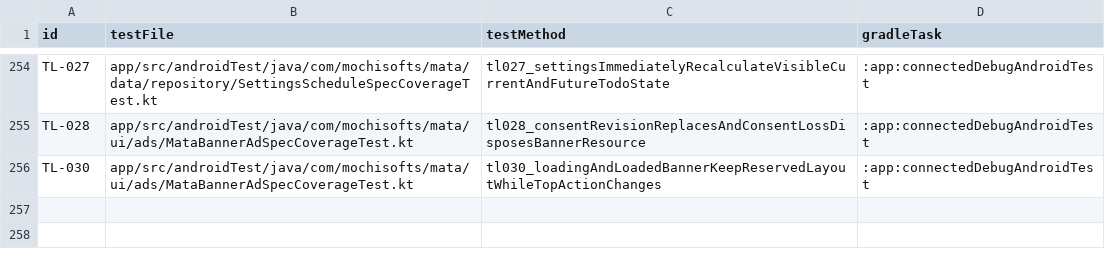
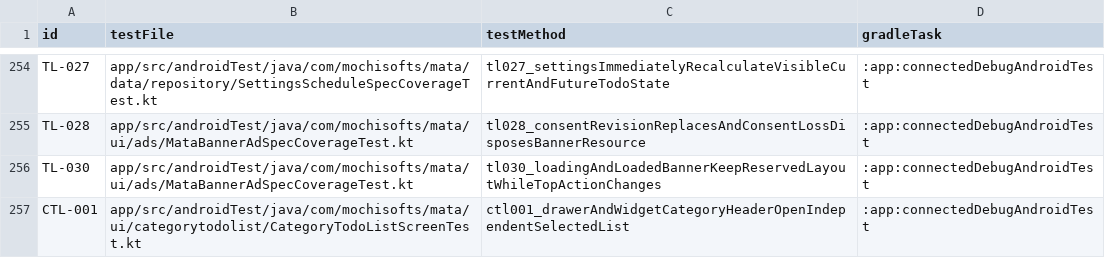
Before and after one commit to Sakemotti/MATA, a TSV file: .agents/test-specs/automated-test-evidence.tsv, drawn as a sheet; only a part is shown, gaps mark what is left out; the diff names each change by its address in the sheet, - before the commit and + after, or states it on an @@ line.

Commit message:
test: automate category todo entry routes

```diff
--- a/.agents/test-specs/automated-test-evidence.tsv
+++ b/.agents/test-specs/automated-test-evidence.tsv
+row 257: CTL-001 | app/src/androidTest/java/com/mochisofts/mata/ui/categorytodolist/CategoryTodoListScreenTest.kt | ctl001_drawerAndWidgetCategoryHeaderOpenIndependentSelectedList | :app:connectedDebugAndroidTest
```
Also changed, not shown: .agents/test-specs/initial-release-assignments.tsv, .agents/test-specs/initial-release-results.tsv, 3 other files.
